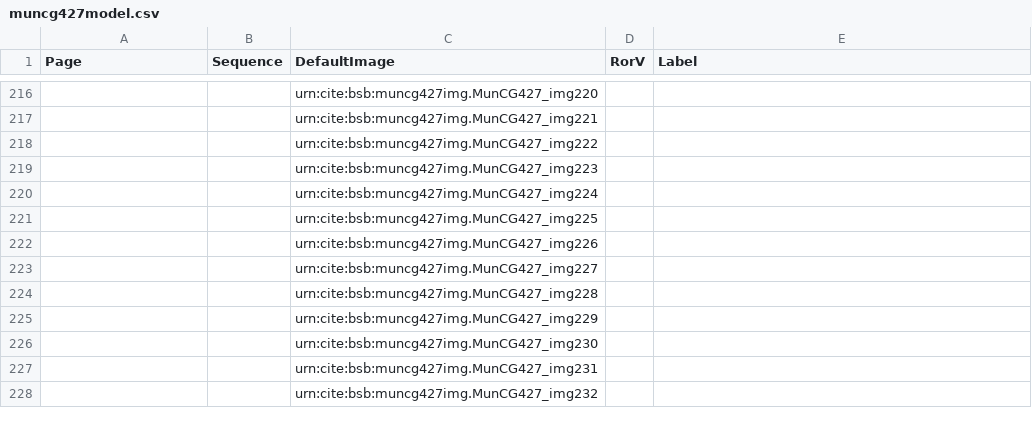
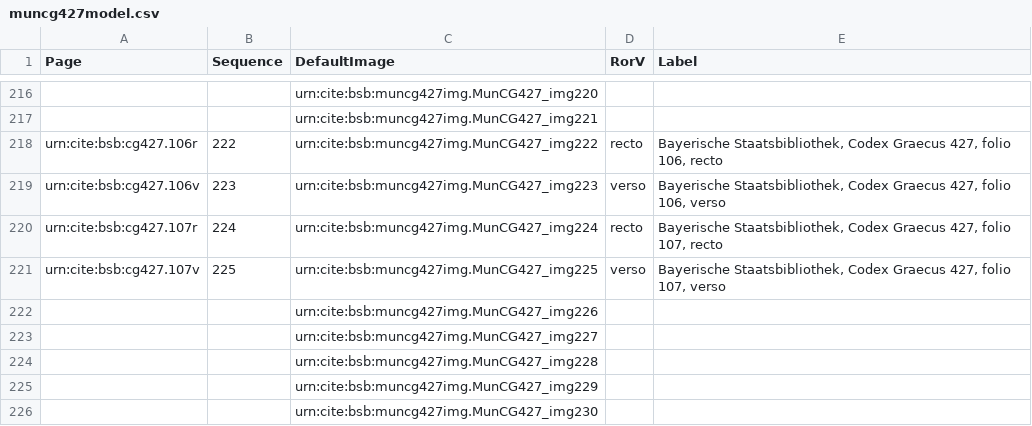
Before and after one commit to HCMID/schemata, a CSV file: collections/muncg427model.csv, drawn as a sheet; only a part is shown, gaps mark what is left out; the shorter side is filled out with more unchanged rows; the diff covers the shown part only; the diff names each change by its address in the sheet, - before the commit and + after, or states it on an @@ line.

```diff
--- a/collections/muncg427model.csv
+++ b/collections/muncg427model.csv
-A218 (Page): (empty)
+A218 (Page): urn:cite:bsb:cg427.106r
-B218 (Sequence): (empty)
+B218 (Sequence): 222
-D218 (RorV): (empty)
+D218 (RorV): recto
-E218 (Label): (empty)
+E218 (Label): Bayerische Staatsbibliothek, Codex Graecus 427, folio 106, recto
-A219 (Page): (empty)
+A219 (Page): urn:cite:bsb:cg427.106v
-B219 (Sequence): (empty)
+B219 (Sequence): 223
-D219 (RorV): (empty)
+D219 (RorV): verso
-E219 (Label): (empty)
+E219 (Label): Bayerische Staatsbibliothek, Codex Graecus 427, folio 106, verso
-A220 (Page): (empty)
+A220 (Page): urn:cite:bsb:cg427.107r
-B220 (Sequence): (empty)
+B220 (Sequence): 224
-D220 (RorV): (empty)
+D220 (RorV): recto
-E220 (Label): (empty)
+E220 (Label): Bayerische Staatsbibliothek, Codex Graecus 427, folio 107, recto
-A221 (Page): (empty)
+A221 (Page): urn:cite:bsb:cg427.107v
-B221 (Sequence): (empty)
+B221 (Sequence): 225
-D221 (RorV): (empty)
+D221 (RorV): verso
-E221 (Label): (empty)
+E221 (Label): Bayerische Staatsbibliothek, Codex Graecus 427, folio 107, verso
```
Also changed, not shown: 32 edited cells elsewhere in this file.
